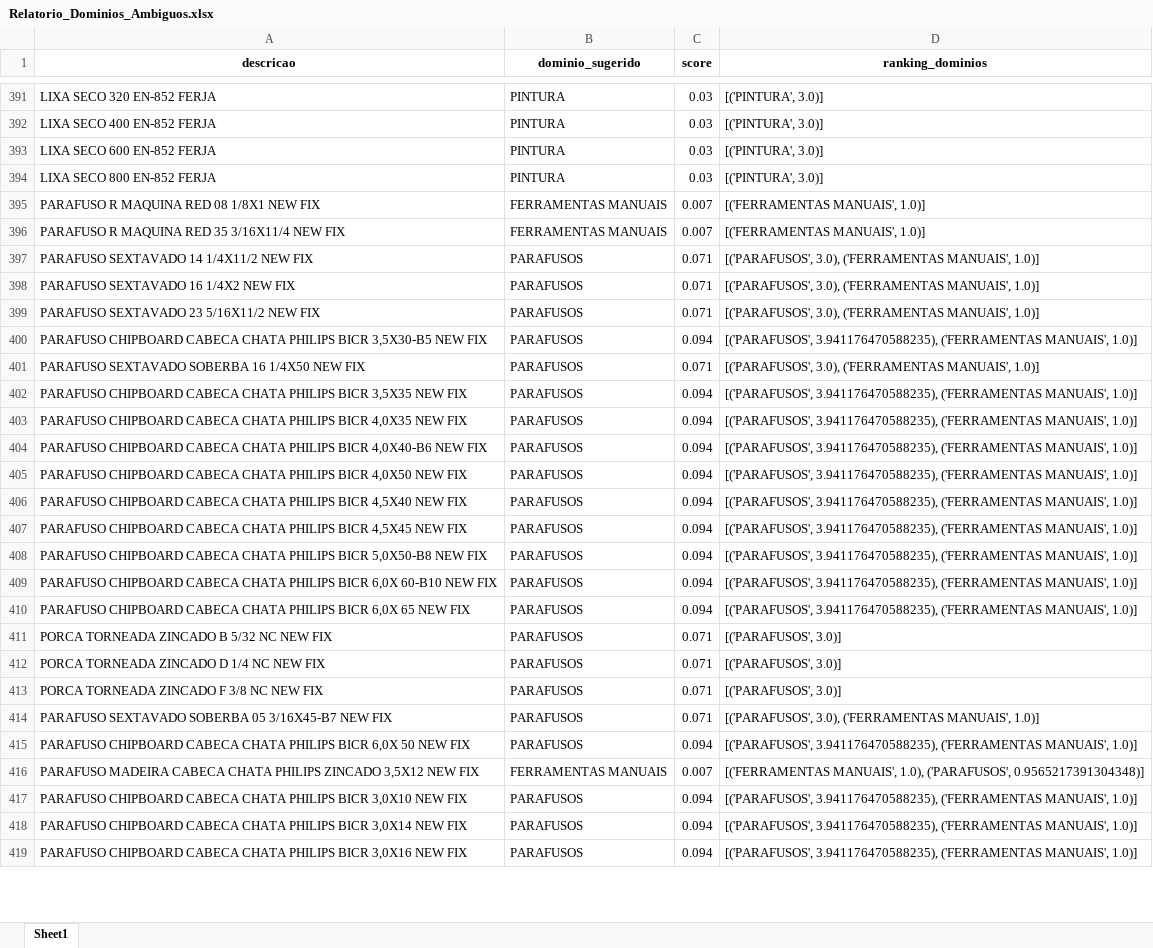
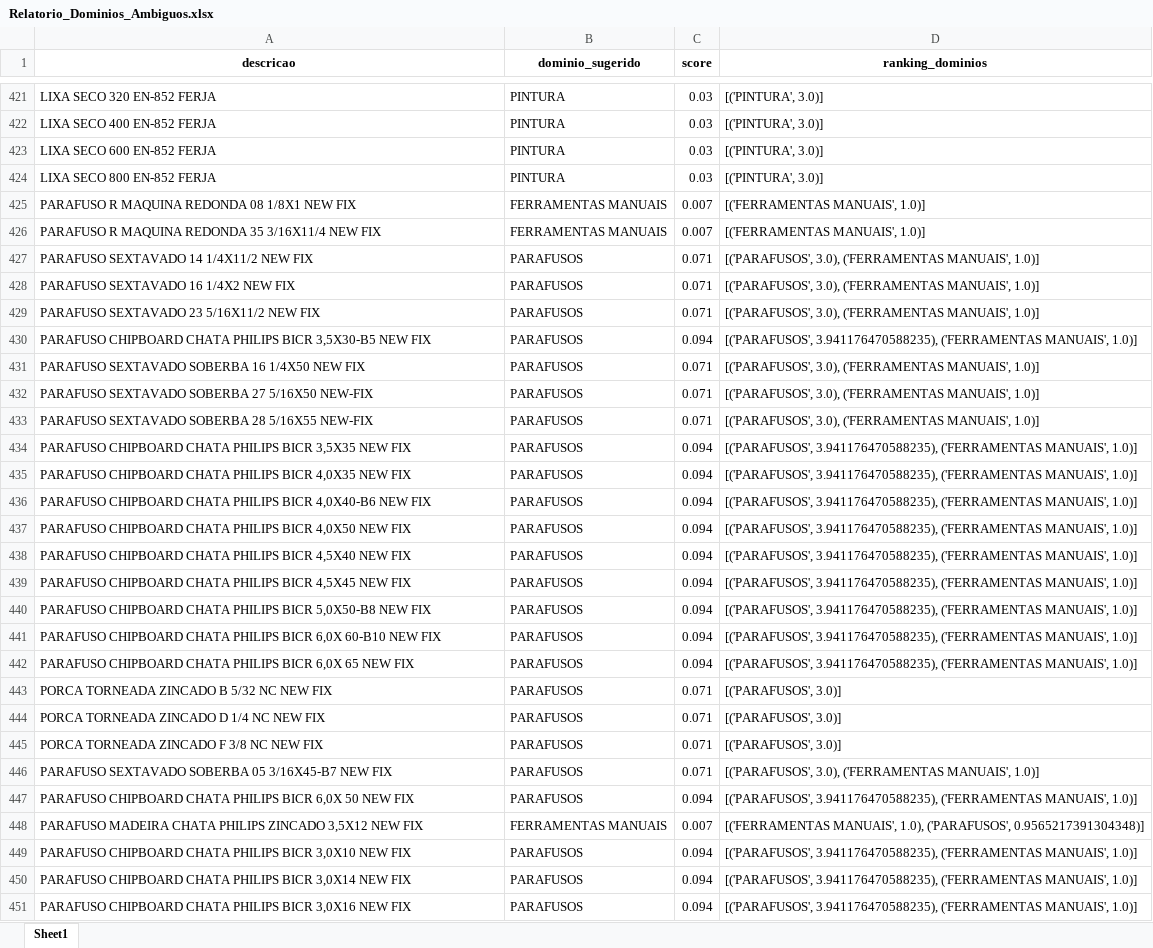
Before and after one commit to Lucas-Fernandes-Silva/auto_shopee, an Excel workbook: planilhas/outputs/Relatorio_Dominios_Ambiguos.xlsx, sheet Sheet1, drawn as a sheet; only a part is shown, gaps mark what is left out; values as stored, in another font and other column widths than the file's, no borders; addresses are those after the commit; the diff covers the shown part only; the diff names each change by its address in the sheet, - before the commit and + after, or states it on an @@ line.

```diff
--- a/planilhas/outputs/Relatorio_Dominios_Ambiguos.xlsx (sheet Sheet1)
+++ b/planilhas/outputs/Relatorio_Dominios_Ambiguos.xlsx (sheet Sheet1)
-A425 (descricao): PARAFUSO R MAQUINA RED 08 1/8X1 NEW FIX
+A425 (descricao): PARAFUSO R MAQUINA REDONDA 08 1/8X1 NEW FIX
-A426 (descricao): PARAFUSO R MAQUINA RED 35 3/16X11/4 NEW FIX
+A426 (descricao): PARAFUSO R MAQUINA REDONDA 35 3/16X11/4 NEW FIX
-A430 (descricao): PARAFUSO CHIPBOARD CABECA CHATA PHILIPS…
+A430 (descricao): PARAFUSO CHIPBOARD CHATA PHILIPS…
+row 432: PARAFUSO SEXTAVADO SOBERBA 27 5/16X50 NEW-FIX | PARAFUSOS | 0.071 | [('PARAFUSOS', 3.0), ('FERRAMENTAS MANUAIS', 1.0)]
+row 433: PARAFUSO SEXTAVADO SOBERBA 28 5/16X55 NEW-FIX | PARAFUSOS | 0.071 | [('PARAFUSOS', 3.0), ('FERRAMENTAS MANUAIS', 1.0)]
-A434 (descricao): PARAFUSO CHIPBOARD CABECA CHATA PHILIPS…
+A434 (descricao): PARAFUSO CHIPBOARD CHATA PHILIPS…
-A435 (descricao): PARAFUSO CHIPBOARD CABECA CHATA PHILIPS…
+A435 (descricao): PARAFUSO CHIPBOARD CHATA PHILIPS…
-A436 (descricao): PARAFUSO CHIPBOARD CABECA CHATA PHILIPS…
+A436 (descricao): PARAFUSO CHIPBOARD CHATA PHILIPS…
-A437 (descricao): PARAFUSO CHIPBOARD CABECA CHATA PHILIPS…
+A437 (descricao): PARAFUSO CHIPBOARD CHATA PHILIPS…
-A438 (descricao): PARAFUSO CHIPBOARD CABECA CHATA PHILIPS…
+A438 (descricao): PARAFUSO CHIPBOARD CHATA PHILIPS…
-A439 (descricao): PARAFUSO CHIPBOARD CABECA CHATA PHILIPS…
+A439 (descricao): PARAFUSO CHIPBOARD CHATA PHILIPS…
-A440 (descricao): PARAFUSO CHIPBOARD CABECA CHATA PHILIPS…
+A440 (descricao): PARAFUSO CHIPBOARD CHATA PHILIPS…
-A441 (descricao): PARAFUSO CHIPBOARD CABECA CHATA PHILIPS…
+A441 (descricao): PARAFUSO CHIPBOARD CHATA PHILIPS…
-A442 (descricao): PARAFUSO CHIPBOARD CABECA CHATA PHILIPS…
+A442 (descricao): PARAFUSO CHIPBOARD CHATA PHILIPS…
-A447 (descricao): PARAFUSO CHIPBOARD CABECA CHATA PHILIPS…
+A447 (descricao): PARAFUSO CHIPBOARD CHATA PHILIPS…
-A448 (descricao): PARAFUSO MADEIRA CABECA CHATA PHILIPS…
+A448 (descricao): PARAFUSO MADEIRA CHATA PHILIPS…
-A449 (descricao): PARAFUSO CHIPBOARD CABECA CHATA PHILIPS…
+A449 (descricao): PARAFUSO CHIPBOARD CHATA PHILIPS…
-A450 (descricao): PARAFUSO CHIPBOARD CABECA CHATA PHILIPS…
+A450 (descricao): PARAFUSO CHIPBOARD CHATA PHILIPS…
-A451 (descricao): PARAFUSO CHIPBOARD CABECA CHATA PHILIPS…
+A451 (descricao): PARAFUSO CHIPBOARD CHATA PHILIPS…
```
Also changed, not shown: 82 added rows, 6 removed rows, 47 moved rows and 89 edited cells elsewhere in this sheet, Limpo.xlsx, planilhas/outputs/Descrição_Norm.xlsx, 11 other files.
